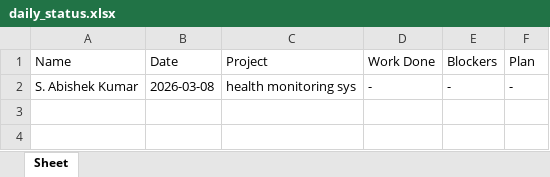
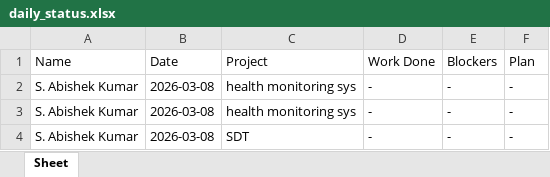
Before and after one commit to ABISHEK-2908/SDT, an Excel workbook: daily_status.xlsx, sheet Sheet, drawn as a sheet; values as stored, in another font and other column widths than the file's, no borders; the diff names each change by its address in the sheet, - before the commit and + after, or states it on an @@ line.

```diff
--- a/daily_status.xlsx (sheet Sheet)
+++ b/daily_status.xlsx (sheet Sheet)
+row 3: S. Abishek Kumar | 2026-03-08 | health monitoring sys | - | - | -
+row 4: S. Abishek Kumar | 2026-03-08 | SDT | - | - | -
```
Also changed, not shown: 2 other files.
